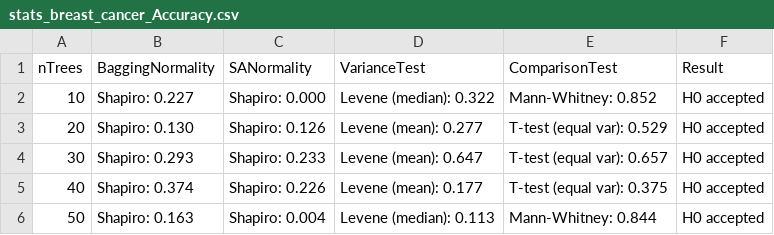
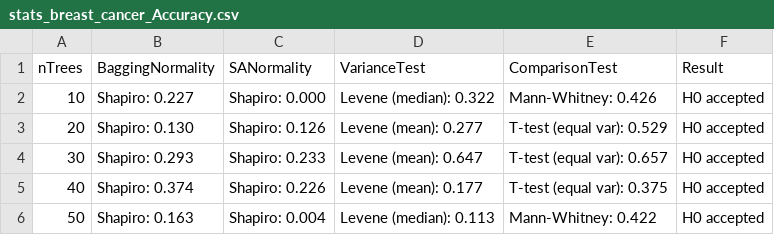
Before and after one commit to CenturionTheMan/SimulatedAnnealingBagging, a CSV file: report/csv/stats_breast_cancer_Accuracy.csv, drawn as a sheet.

```diff
--- a/report/csv/stats_breast_cancer_Accuracy.csv
+++ b/report/csv/stats_breast_cancer_Accuracy.csv
@@ -1,3 +1,3 @@
 nTrees,BaggingNormality,SANormality,VarianceTest,ComparisonTest,Result
-10,Shapiro: 0.227,Shapiro: 0.000,Levene (median): 0.322,Mann-Whitney: 0.852,H0 accepted
+10,Shapiro: 0.227,Shapiro: 0.000,Levene (median): 0.322,Mann-Whitney: 0.426,H0 accepted
 20,Shapiro: 0.130,Shapiro: 0.126,Levene (mean): 0.277,T-test (equal var): 0.529,H0 accepted
@@ -5,2 +5,2 @@ nTrees,BaggingNormality,SANormality,VarianceTest,ComparisonTest,Result
 40,Shapiro: 0.374,Shapiro: 0.226,Levene (mean): 0.177,T-test (equal var): 0.375,H0 accepted
-50,Shapiro: 0.163,Shapiro: 0.004,Levene (median): 0.113,Mann-Whitney: 0.844,H0 accepted
+50,Shapiro: 0.163,Shapiro: 0.004,Levene (median): 0.113,Mann-Whitney: 0.422,H0 accepted
```
Also changed, not shown: report/csv/stats_breast_cancer_FI.csv, report/csv/stats_digits_Accuracy.csv, 16 other files.
